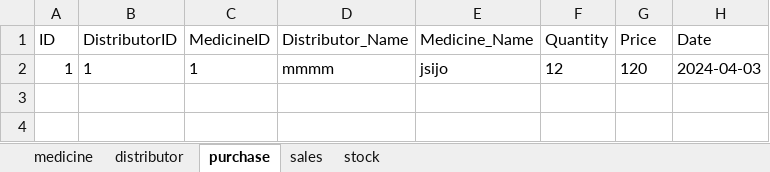
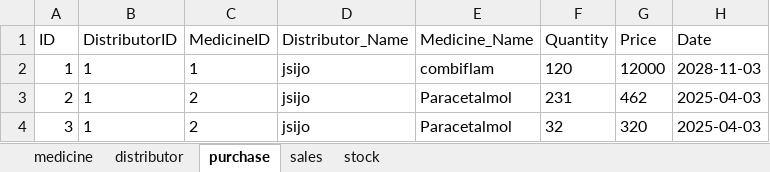
Before and after one commit to superAman07/medicine-app, an Excel workbook: public/data.xlsx, sheet purchase, drawn as a sheet; values as stored, in another font and other column widths than the file's, no borders; the diff names each change by its address in the sheet, - before the commit and + after, or states it on an @@ line.

Commit message:
implemented adding and subtracting stocks from stock with purchase and sales

```diff
--- a/public/data.xlsx (sheet purchase)
+++ b/public/data.xlsx (sheet purchase)
-D2 (Distributor_Name): mmmm
+D2 (Distributor_Name): jsijo
-E2 (Medicine_Name): jsijo
+E2 (Medicine_Name): combiflam
-F2 (Quantity): 12
+F2 (Quantity): 120
-G2 (Price): 120
+G2 (Price): 12000
-H2 (Date): 2024-04-03
+H2 (Date): 2028-11-03
+row 3: 2 | 1 | 2 | jsijo | Paracetalmol | 231 | 462 | 2025-04-03
+row 4: 3 | 1 | 2 | jsijo | Paracetalmol | 32 | 320 | 2025-04-03
```
Also changed, not shown: sheet distributor, sheet stock, sheet sales, sheet medicine, 8 other files.
